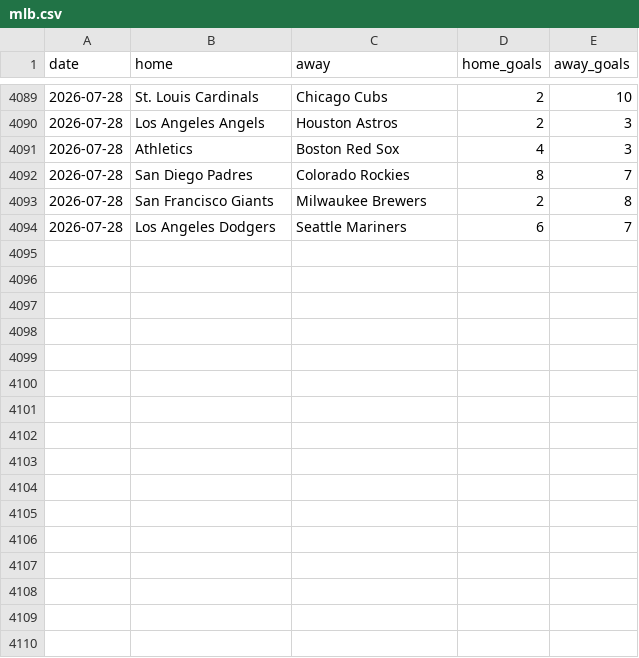
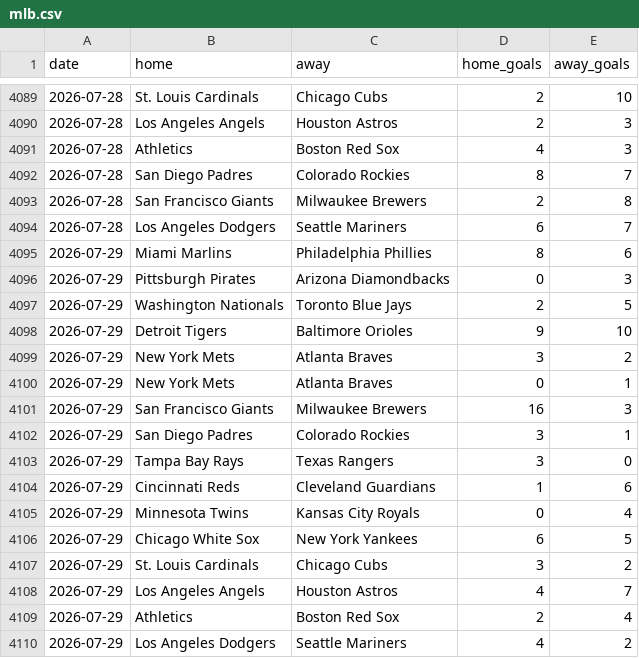
Before and after one commit to c49037027-svg/football, a CSV file: data/mlb.csv, drawn as a sheet; only a part is shown, gaps mark what is left out; the diff names each change by its address in the sheet, - before the commit and + after, or states it on an @@ line.

```diff
--- a/data/mlb.csv
+++ b/data/mlb.csv
+row 4095: 2026-07-29 | Miami Marlins | Philadelphia Phillies | 8 | 6
+row 4096: 2026-07-29 | Pittsburgh Pirates | Arizona Diamondbacks | 0 | 3
+row 4097: 2026-07-29 | Washington Nationals | Toronto Blue Jays | 2 | 5
+row 4098: 2026-07-29 | Detroit Tigers | Baltimore Orioles | 9 | 10
+row 4099: 2026-07-29 | New York Mets | Atlanta Braves | 3 | 2
+row 4100: 2026-07-29 | New York Mets | Atlanta Braves | 0 | 1
+row 4101: 2026-07-29 | San Francisco Giants | Milwaukee Brewers | 16 | 3
+row 4102: 2026-07-29 | San Diego Padres | Colorado Rockies | 3 | 1
+row 4103: 2026-07-29 | Tampa Bay Rays | Texas Rangers | 3 | 0
+row 4104: 2026-07-29 | Cincinnati Reds | Cleveland Guardians | 1 | 6
+row 4105: 2026-07-29 | Minnesota Twins | Kansas City Royals | 0 | 4
+row 4106: 2026-07-29 | Chicago White Sox | New York Yankees | 6 | 5
+row 4107: 2026-07-29 | St. Louis Cardinals | Chicago Cubs | 3 | 2
+row 4108: 2026-07-29 | Los Angeles Angels | Houston Astros | 4 | 7
+row 4109: 2026-07-29 | Athletics | Boston Red Sox | 2 | 4
+row 4110: 2026-07-29 | Los Angeles Dodgers | Seattle Mariners | 4 | 2
```
Also changed, not shown: data/mlb_bets.csv, data/mlb_model_bets.csv, 3 other files.
